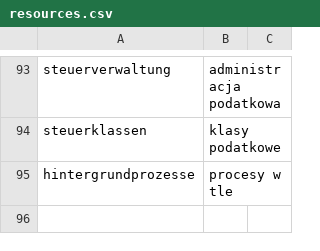
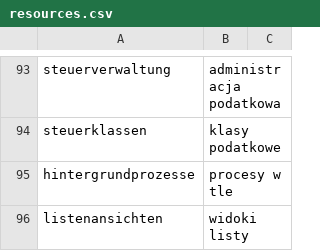
Before and after one commit to halvenas/dictionary_resources, a CSV file: resources.csv, drawn as a sheet; only a part is shown, gaps mark what is left out.

Commit message:
updating file 2020-03-20 10:24:42.161672

```diff
--- a/resources.csv
+++ b/resources.csv
@@ -95 +95,2 @@ steuerklassen;klasy podatkowe;
 hintergrundprozesse;procesy w tle;
+listenansichten;widoki listy;
```
